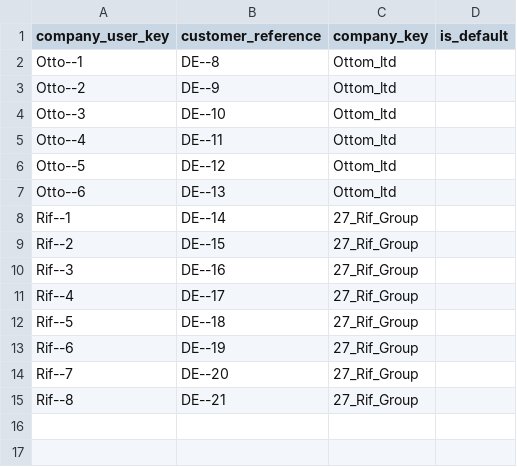
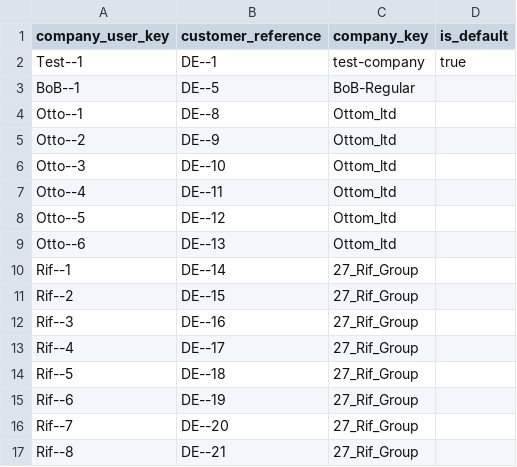
Before and after one commit to spryker/content-product-gui, a CSV file: src/Spryker/CompanyUserDataImport/data/import/company_user.csv, drawn as a sheet.

```diff
--- a/src/Spryker/CompanyUserDataImport/data/import/company_user.csv
+++ b/src/Spryker/CompanyUserDataImport/data/import/company_user.csv
@@ -1,2 +1,4 @@
 company_user_key,customer_reference,company_key,is_default
+Test--1,DE--1,test-company,true
+BoB--1,DE--5,BoB-Regular,
 Otto--1,DE--8,Ottom_ltd,
```
Also changed, not shown: src/Spryker/BusinessOnBehalfDataImport/data/import/company_user.csv, src/Spryker/CompanyBusinessUnitDataImport/data/import/company_business_unit_user.csv.
